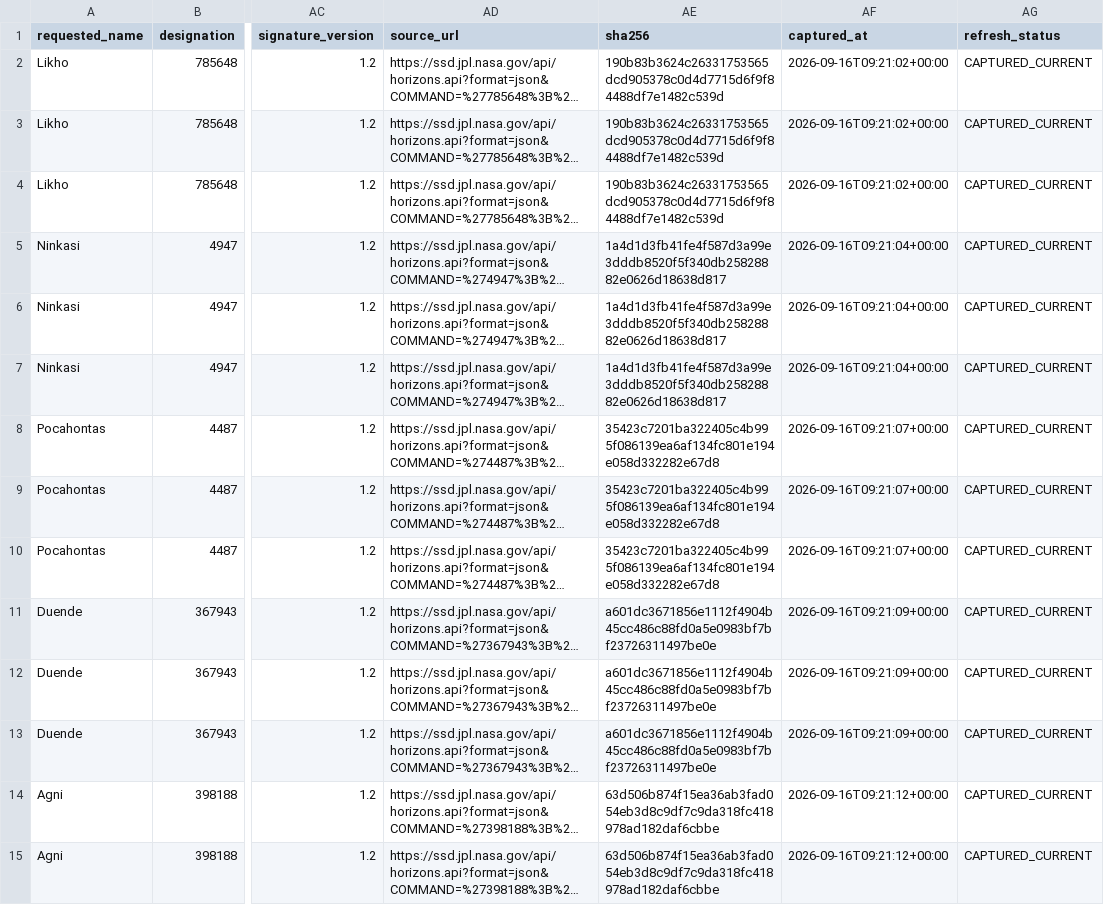
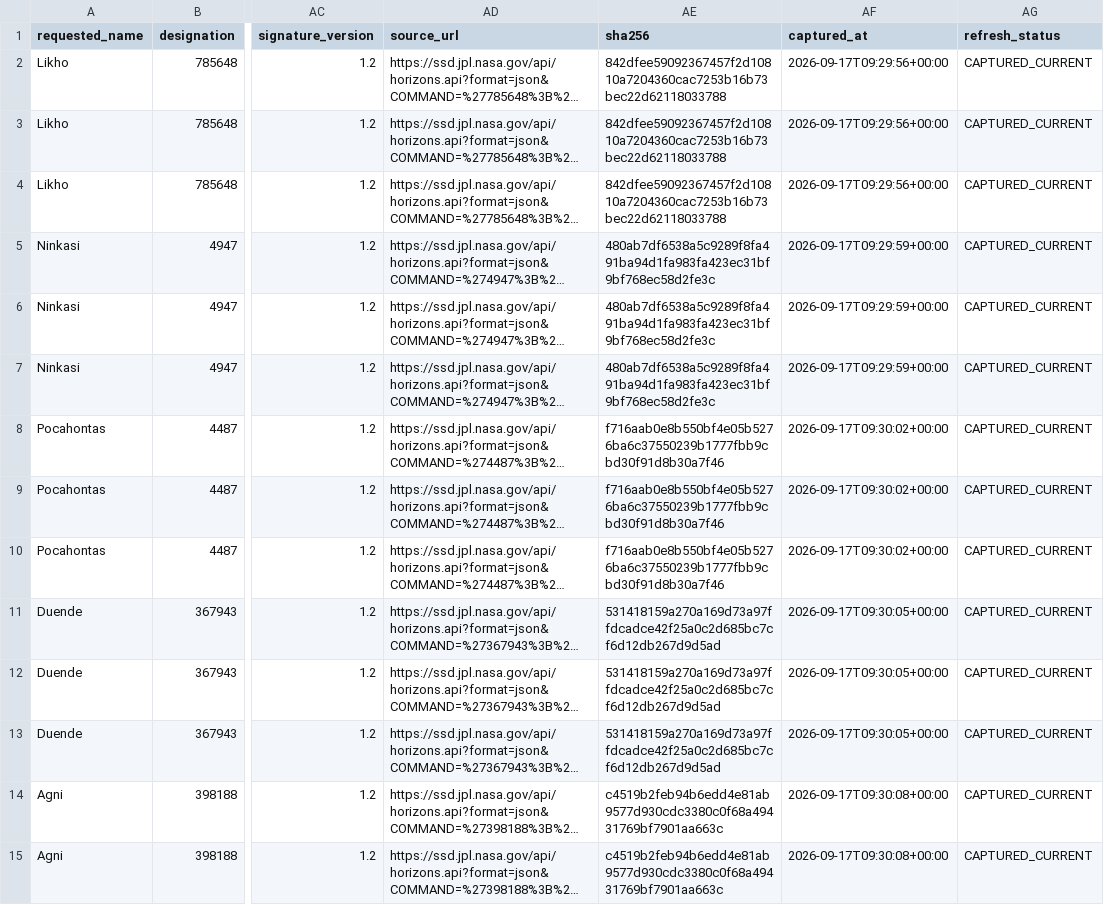
Before and after one commit to achillesromer-coder/Data, a CSV file: data/jpl/neighbours/horizons/latest/summary.csv, drawn as a sheet; only a part is shown, gaps mark what is left out; long unchanged cells end in …; the diff covers the shown part only; the diff names each change by its address in the sheet, - before the commit and + after, or states it on an @@ line.

```diff
--- a/data/jpl/neighbours/horizons/latest/summary.csv
+++ b/data/jpl/neighbours/horizons/latest/summary.csv
-AE2:AE4 (sha256): 190b83b3624c26331753565dcd905378c0d4d7715d6f9f84488df7e1482c539d
+AE2:AE4 (sha256): 842dfee59092367457f2d10810a7204360cac7253b16b73bec22d62118033788
-AF2:AF4 (captured_at): 2026-09-16T09:21:02+00:00
+AF2:AF4 (captured_at): 2026-09-17T09:29:56+00:00
-AE5:AE7 (sha256): 1a4d1d3fb41fe4f587d3a99e3dddb8520f5f340db25828882e0626d18638d817
+AE5:AE7 (sha256): 480ab7df6538a5c9289f8fa491ba94d1fa983fa423ec31bf9bf768ec58d2fe3c
-AF5:AF7 (captured_at): 2026-09-16T09:21:04+00:00
+AF5:AF7 (captured_at): 2026-09-17T09:29:59+00:00
-AE8:AE10 (sha256): 35423c7201ba322405c4b995f086139ea6af134fc801e194e058d332282e67d8
+AE8:AE10 (sha256): f716aab0e8b550bf4e05b5276ba6c37550239b1777fbb9cbd30f91d8b30a7f46
-AF8:AF10 (captured_at): 2026-09-16T09:21:07+00:00
+AF8:AF10 (captured_at): 2026-09-17T09:30:02+00:00
-AE11:AE13 (sha256): a601dc3671856e1112f4904b45cc486c88fd0a5e0983bf7bf23726311497be0e
+AE11:AE13 (sha256): 531418159a270a169d73a97ffdcadce42f25a0c2d685bc7cf6d12db267d9d5ad
-AF11:AF13 (captured_at): 2026-09-16T09:21:09+00:00
+AF11:AF13 (captured_at): 2026-09-17T09:30:05+00:00
-AE14:AE15 (sha256): 63d506b874f15ea36ab3fad054eb3d8c9df7c9da318fc418978ad182daf6cbbe
+AE14:AE15 (sha256): c4519b2feb94b6edd4e81ab9577d930cdc3380c0f68a49431769bf7901aa663c
-AF14:AF15 (captured_at): 2026-09-16T09:21:12+00:00
+AF14:AF15 (captured_at): 2026-09-17T09:30:08+00:00
```
Also changed, not shown: 98 edited cells elsewhere in this file, data/jpl/horizons/latest/summary.csv, data/jpl/neighbours/sbdb/latest/summary.csv, 29 other files.
